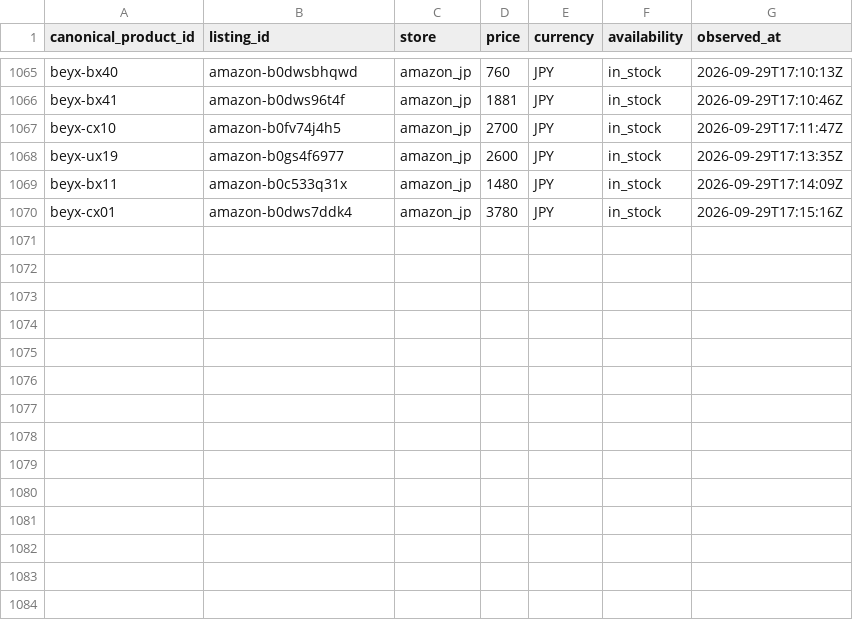
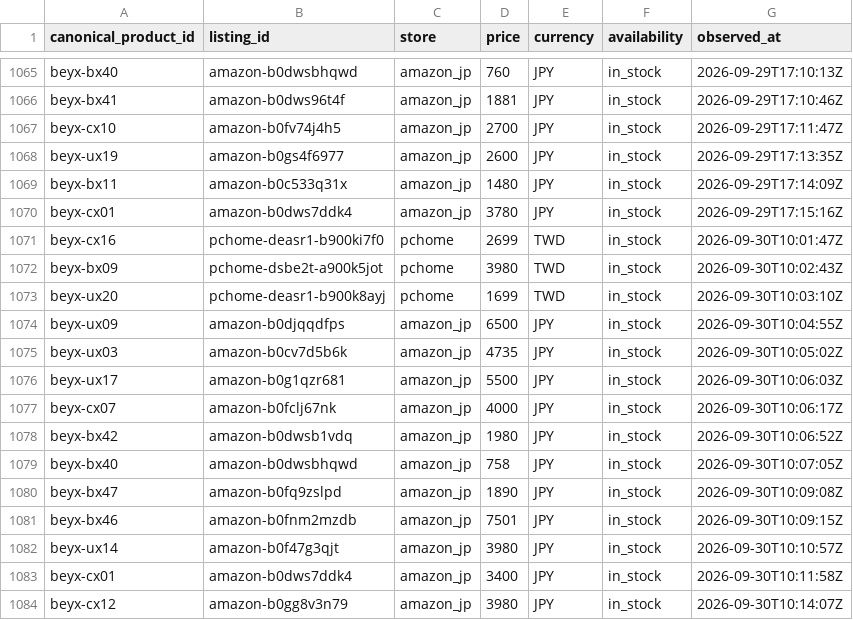
Before and after one commit to cchgene/buyblade-data, a CSV file: data/history-2026-09.csv, drawn as a sheet; only a part is shown, gaps mark what is left out; the diff names each change by its address in the sheet, - before the commit and + after, or states it on an @@ line.

```diff
--- a/data/history-2026-09.csv
+++ b/data/history-2026-09.csv
+row 1071: beyx-cx16 | pchome-deasr1-b900ki7f0 | pchome | 2699 | TWD | in_stock | 2026-09-30T10:01:47Z
+row 1072: beyx-bx09 | pchome-dsbe2t-a900k5jot | pchome | 3980 | TWD | in_stock | 2026-09-30T10:02:43Z
+row 1073: beyx-ux20 | pchome-deasr1-b900k8ayj | pchome | 1699 | TWD | in_stock | 2026-09-30T10:03:10Z
+row 1074: beyx-ux09 | amazon-b0djqqdfps | amazon_jp | 6500 | JPY | in_stock | 2026-09-30T10:04:55Z
+row 1075: beyx-ux03 | amazon-b0cv7d5b6k | amazon_jp | 4735 | JPY | in_stock | 2026-09-30T10:05:02Z
+row 1076: beyx-ux17 | amazon-b0g1qzr681 | amazon_jp | 5500 | JPY | in_stock | 2026-09-30T10:06:03Z
+row 1077: beyx-cx07 | amazon-b0fclj67nk | amazon_jp | 4000 | JPY | in_stock | 2026-09-30T10:06:17Z
+row 1078: beyx-bx42 | amazon-b0dwsb1vdq | amazon_jp | 1980 | JPY | in_stock | 2026-09-30T10:06:52Z
+row 1079: beyx-bx40 | amazon-b0dwsbhqwd | amazon_jp | 758 | JPY | in_stock | 2026-09-30T10:07:05Z
+row 1080: beyx-bx47 | amazon-b0fq9zslpd | amazon_jp | 1890 | JPY | in_stock | 2026-09-30T10:09:08Z
+row 1081: beyx-bx46 | amazon-b0fnm2mzdb | amazon_jp | 7501 | JPY | in_stock | 2026-09-30T10:09:15Z
+row 1082: beyx-ux14 | amazon-b0f47g3qjt | amazon_jp | 3980 | JPY | in_stock | 2026-09-30T10:10:57Z
+row 1083: beyx-cx01 | amazon-b0dws7ddk4 | amazon_jp | 3400 | JPY | in_stock | 2026-09-30T10:11:58Z
+row 1084: beyx-cx12 | amazon-b0gg8v3n79 | amazon_jp | 3980 | JPY | in_stock | 2026-09-30T10:14:07Z
```
Also changed, not shown: data/latest.csv.
